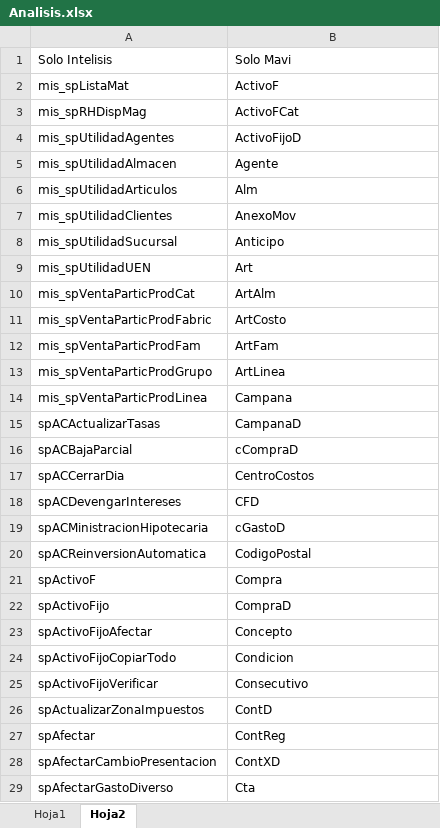
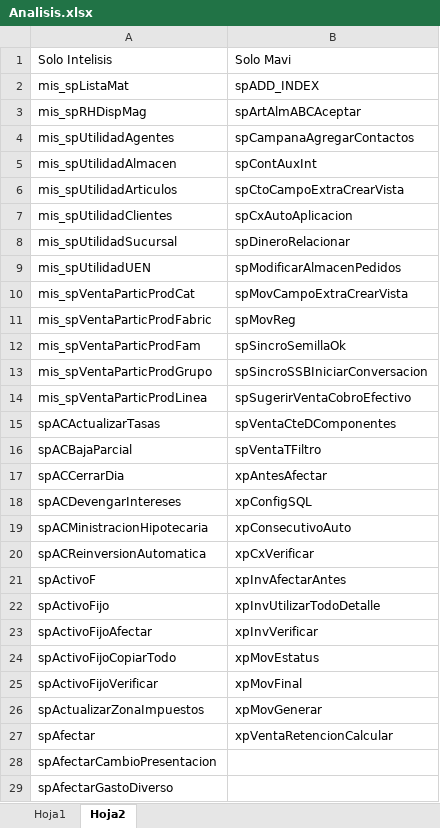
Before and after one commit to Btwn/plan, an Excel workbook: Analisis.xlsx, sheet Hoja2, drawn as a sheet; only a part is shown; values as stored, in another font and other column widths than the file's, no borders; the diff covers the shown part only; the diff names each change by its address in the sheet, - before the commit and + after, or states it on an @@ line.

```diff
--- a/Analisis.xlsx (sheet Hoja2)
+++ b/Analisis.xlsx (sheet Hoja2)
-B2: ActivoF
+B2: spADD_INDEX
-B3: ActivoFCat
+B3: spArtAlmABCAceptar
-B4: ActivoFijoD
+B4: spCampanaAgregarContactos
-B5: Agente
+B5: spContAuxInt
-B6: Alm
+B6: spCtoCampoExtraCrearVista
-B7: AnexoMov
+B7: spCxAutoAplicacion
-B8: Anticipo
+B8: spDineroRelacionar
-B9: Art
+B9: spModificarAlmacenPedidos
-B10: ArtAlm
+B10: spMovCampoExtraCrearVista
-B11: ArtCosto
+B11: spMovReg
-B12: ArtFam
+B12: spSincroSemillaOk
-B13: ArtLinea
+B13: spSincroSSBIniciarConversacion
-B14: Campana
+B14: spSugerirVentaCobroEfectivo
-B15: CampanaD
+B15: spVentaCteDComponentes
-B16: cCompraD
+B16: spVentaTFiltro
-B17: CentroCostos
+B17: xpAntesAfectar
-B18: CFD
+B18: xpConfigSQL
-B19: cGastoD
+B19: xpConsecutivoAuto
-B20: CodigoPostal
+B20: xpCxVerificar
-B21: Compra
+B21: xpInvAfectarAntes
-B22: CompraD
+B22: xpInvUtilizarTodoDetalle
-B23: Concepto
+B23: xpInvVerificar
-B24: Condicion
+B24: xpMovEstatus
-B25: Consecutivo
+B25: xpMovFinal
-B26: ContD
+B26: xpMovGenerar
-B27: ContReg
+B27: xpVentaRetencionCalcular
-B28: ContXD
+B28: (empty)
-B29: Cta
+B29: (empty)
```
Also changed, not shown: 170 edited cells elsewhere in this sheet, sheet Hoja1, hidden cells.
